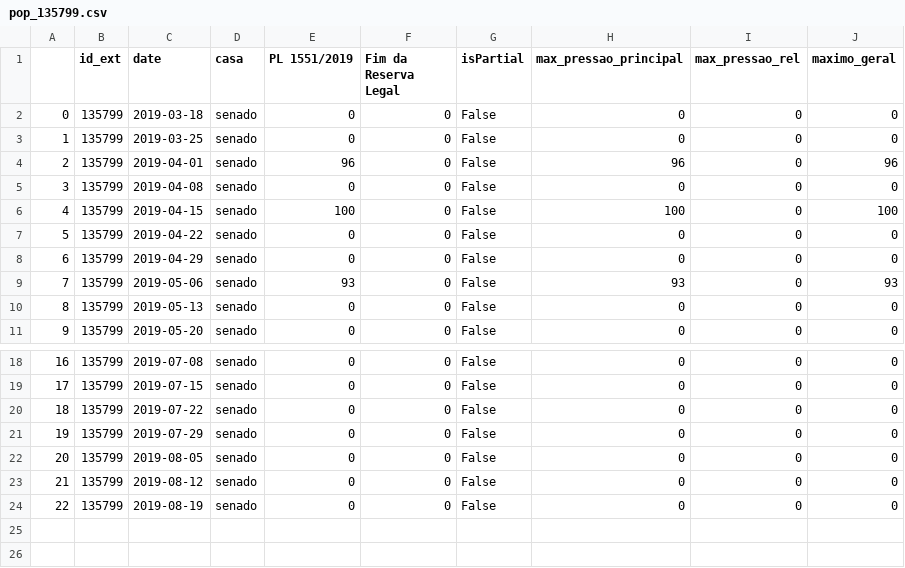
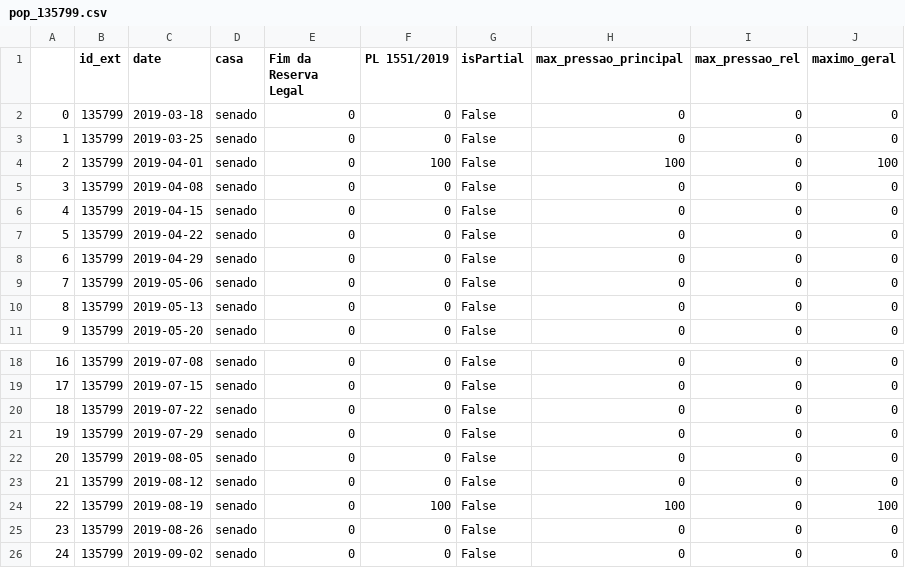
Before and after one commit to parlametria/leggo-backend, a CSV file: data/pops/pop_135799.csv, drawn as a sheet; only a part is shown, gaps mark what is left out.

```diff
--- a/data/pops/pop_135799.csv
+++ b/data/pops/pop_135799.csv
@@ -1,10 +1,10 @@
-,id_ext,date,casa,PL 1551/2019,Fim da Reserva Legal,isPartial,max_pressao_principal,max_pressao_rel,maximo_geral
+,id_ext,date,casa,Fim da Reserva Legal,PL 1551/2019,isPartial,max_pressao_principal,max_pressao_rel,maximo_geral
 0,135799,2019-03-18,senado,0,0,False,0,0,0
 1,135799,2019-03-25,senado,0,0,False,0,0,0
-2,135799,2019-04-01,senado,96,0,False,96,0,96
+2,135799,2019-04-01,senado,0,100,False,100,0,100
 3,135799,2019-04-08,senado,0,0,False,0,0,0
-4,135799,2019-04-15,senado,100,0,False,100,0,100
+4,135799,2019-04-15,senado,0,0,False,0,0,0
 5,135799,2019-04-22,senado,0,0,False,0,0,0
 6,135799,2019-04-29,senado,0,0,False,0,0,0
-7,135799,2019-05-06,senado,93,0,False,93,0,93
+7,135799,2019-05-06,senado,0,0,False,0,0,0
 8,135799,2019-05-13,senado,0,0,False,0,0,0
@@ -23,2 +23,4 @@
 21,135799,2019-08-12,senado,0,0,False,0,0,0
-22,135799,2019-08-19,senado,0,0,False,0,0,0
+22,135799,2019-08-19,senado,0,100,False,100,0,100
+23,135799,2019-08-26,senado,0,0,False,0,0,0
+24,135799,2019-09-02,senado,0,0,False,0,0,0
```
Also changed, not shown: data/pops/pop_136173.csv, data/pops/pop_136531.csv, 34 other files.
